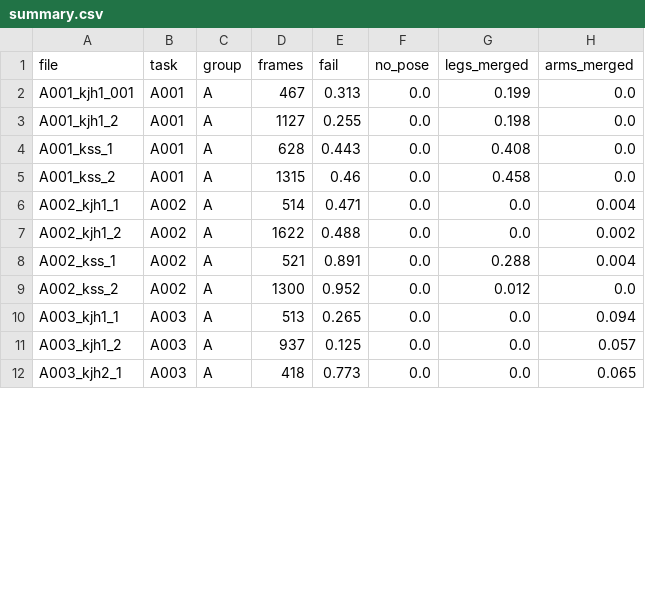
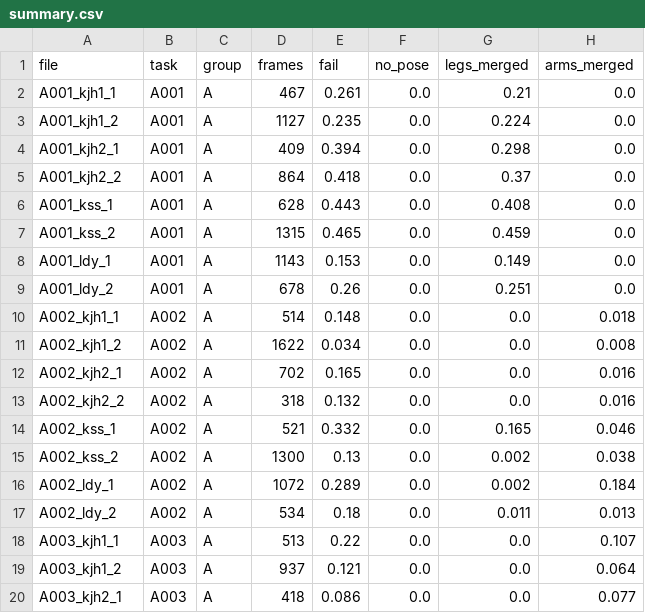
Before and after one commit to boostcode001/motion-capture, a CSV file: reports/day05/45_videos/summary.csv, drawn as a sheet; only a part is shown; the diff covers the shown part only.

```diff
--- a/reports/day05/45_videos/summary.csv
+++ b/reports/day05/45_videos/summary.csv
@@ -1,12 +1,20 @@
 file,task,group,frames,fail,no_pose,legs_merged,arms_merged
-A001_kjh1_001,A001,A,467,0.313,0.0,0.199,0.0
-A001_kjh1_2,A001,A,1127,0.255,0.0,0.198,0.0
+A001_kjh1_1,A001,A,467,0.261,0.0,0.21,0.0
+A001_kjh1_2,A001,A,1127,0.235,0.0,0.224,0.0
+A001_kjh2_1,A001,A,409,0.394,0.0,0.298,0.0
+A001_kjh2_2,A001,A,864,0.418,0.0,0.37,0.0
 A001_kss_1,A001,A,628,0.443,0.0,0.408,0.0
-A001_kss_2,A001,A,1315,0.46,0.0,0.458,0.0
-A002_kjh1_1,A002,A,514,0.471,0.0,0.0,0.004
-A002_kjh1_2,A002,A,1622,0.488,0.0,0.0,0.002
-A002_kss_1,A002,A,521,0.891,0.0,0.288,0.004
-A002_kss_2,A002,A,1300,0.952,0.0,0.012,0.0
-A003_kjh1_1,A003,A,513,0.265,0.0,0.0,0.094
-A003_kjh1_2,A003,A,937,0.125,0.0,0.0,0.057
-A003_kjh2_1,A003,A,418,0.773,0.0,0.0,0.065
+A001_kss_2,A001,A,1315,0.465,0.0,0.459,0.0
+A001_ldy_1,A001,A,1143,0.153,0.0,0.149,0.0
+A001_ldy_2,A001,A,678,0.26,0.0,0.251,0.0
+A002_kjh1_1,A002,A,514,0.148,0.0,0.0,0.018
+A002_kjh1_2,A002,A,1622,0.034,0.0,0.0,0.008
+A002_kjh2_1,A002,A,702,0.165,0.0,0.0,0.016
+A002_kjh2_2,A002,A,318,0.132,0.0,0.0,0.016
+A002_kss_1,A002,A,521,0.332,0.0,0.165,0.046
+A002_kss_2,A002,A,1300,0.13,0.0,0.002,0.038
+A002_ldy_1,A002,A,1072,0.289,0.0,0.002,0.184
+A002_ldy_2,A002,A,534,0.18,0.0,0.011,0.013
+A003_kjh1_1,A003,A,513,0.22,0.0,0.0,0.107
+A003_kjh1_2,A003,A,937,0.121,0.0,0.0,0.064
+A003_kjh2_1,A003,A,418,0.086,0.0,0.0,0.077
```
Also changed, not shown: 2 added rows, 2 removed rows and 54 edited cells elsewhere in this file, reports/day05/frontal_videos/summary.csv, reports/day05/side_videos/summary.csv, 4 other files.
